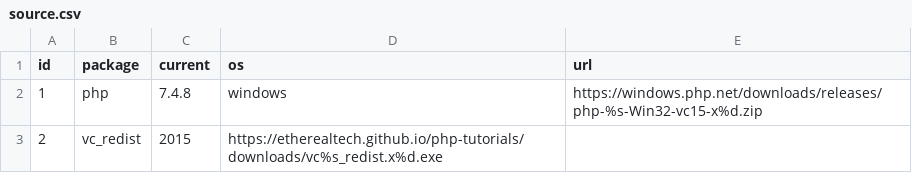
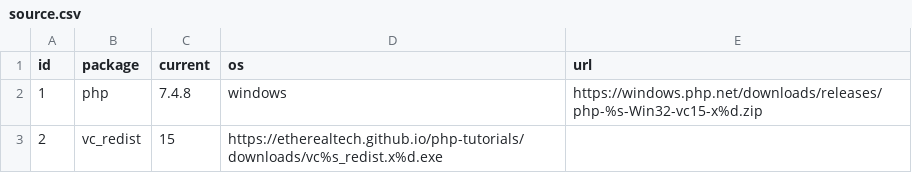
Before and after one commit to etherealTech/php-tutorials, a CSV file: docs/_data/source.csv, drawn as a sheet.

```diff
--- a/docs/_data/source.csv
+++ b/docs/_data/source.csv
@@ -2,2 +2,2 @@ id, package, current, os, url
 1, php, 7.4.8, windows, https://windows.php.net/downloads/releases/php-%s-Win32-vc15-x%d.zip
-2, vc_redist, 2015, https://etherealtech.github.io/php-tutorials/downloads/vc%s_redist.x%d.exe
+2, vc_redist, 15, https://etherealtech.github.io/php-tutorials/downloads/vc%s_redist.x%d.exe
```
Also changed, not shown: 3 other files.
